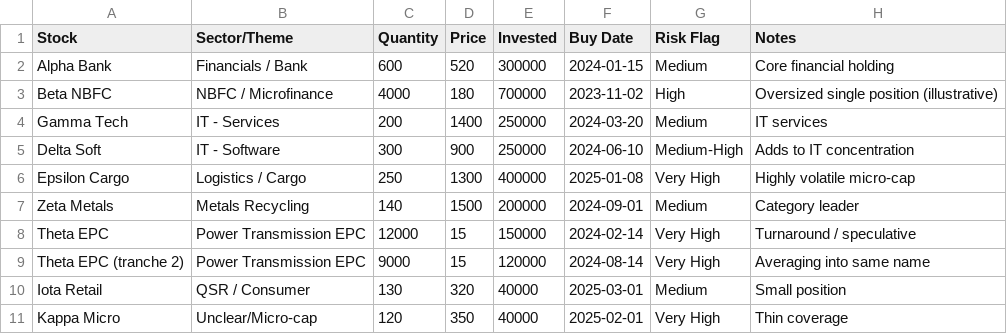
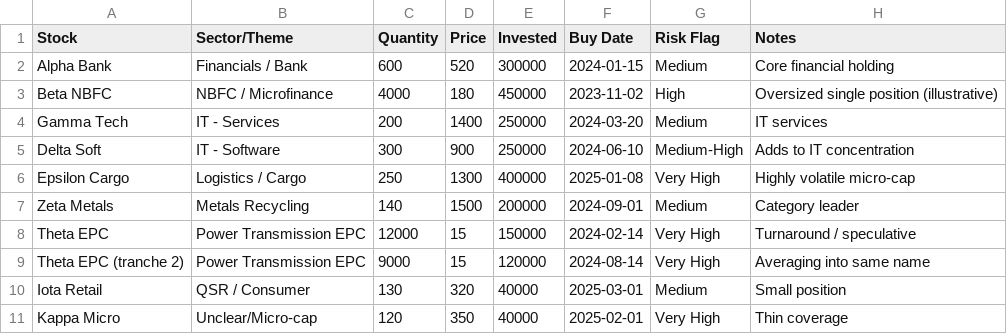
Before and after one commit to rajeshkavadi/FinAl, a CSV file: sample_data/example_portfolio.csv, drawn as a sheet.

```diff
--- a/sample_data/example_portfolio.csv
+++ b/sample_data/example_portfolio.csv
@@ -2,3 +2,3 @@ Stock,Sector/Theme,Quantity,Price,Invested,Buy Date,Risk Flag,Notes
 Alpha Bank,Financials / Bank,600,520,300000,2024-01-15,Medium,Core financial holding
-Beta NBFC,NBFC / Microfinance,4000,180,700000,2023-11-02,High,Oversized single position (illustrative)
+Beta NBFC,NBFC / Microfinance,4000,180,450000,2023-11-02,High,Oversized single position (illustrative)
 Gamma Tech,IT - Services,200,1400,250000,2024-03-20,Medium,IT services
```
Also changed, not shown: 7 other files.
